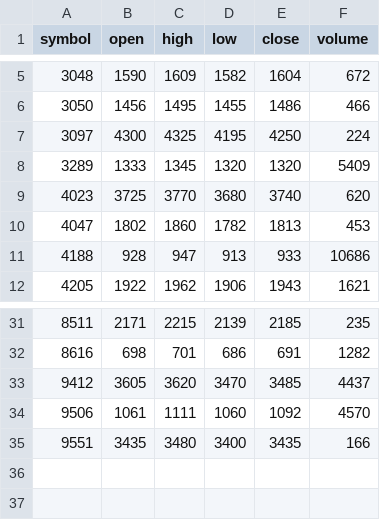
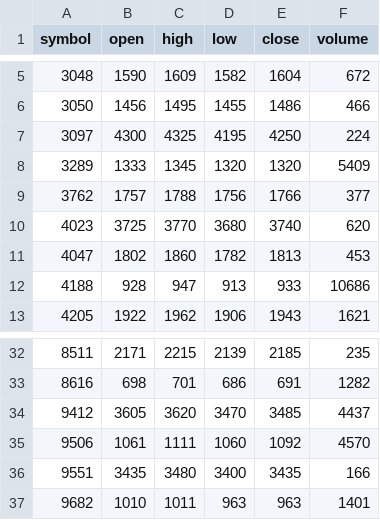
Before and after one commit to saru999/stock-data, a CSV file: output/20260518_ohlc.csv, drawn as a sheet; only a part is shown, gaps mark what is left out; the diff names each change by its address in the sheet, - before the commit and + after, or states it on an @@ line.

Commit message:
daily update latest_ohlc.csv

```diff
--- a/output/20260518_ohlc.csv
+++ b/output/20260518_ohlc.csv
+row 9: 3762 | 1757 | 1788 | 1756 | 1766 | 377
+row 37: 9682 | 1010 | 1011 | 963 | 963 | 1401
```
Also changed, not shown: output/latest_ohlc.csv, 8 other files.
